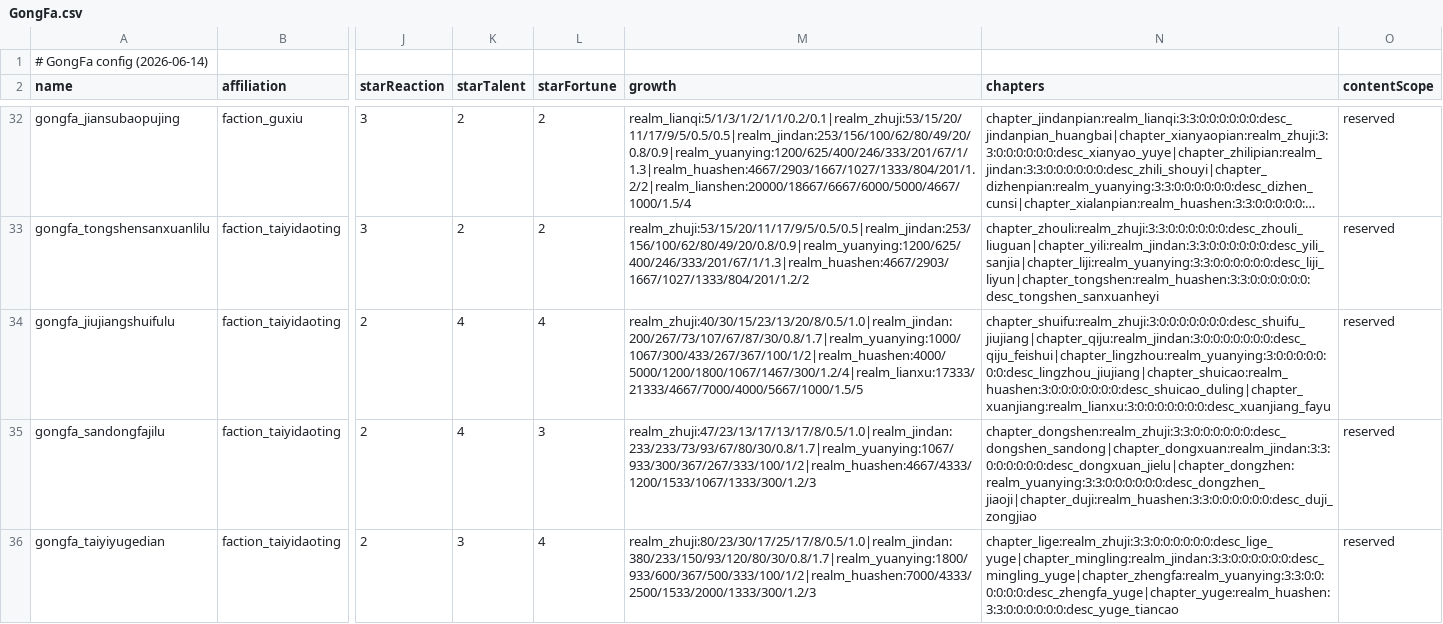
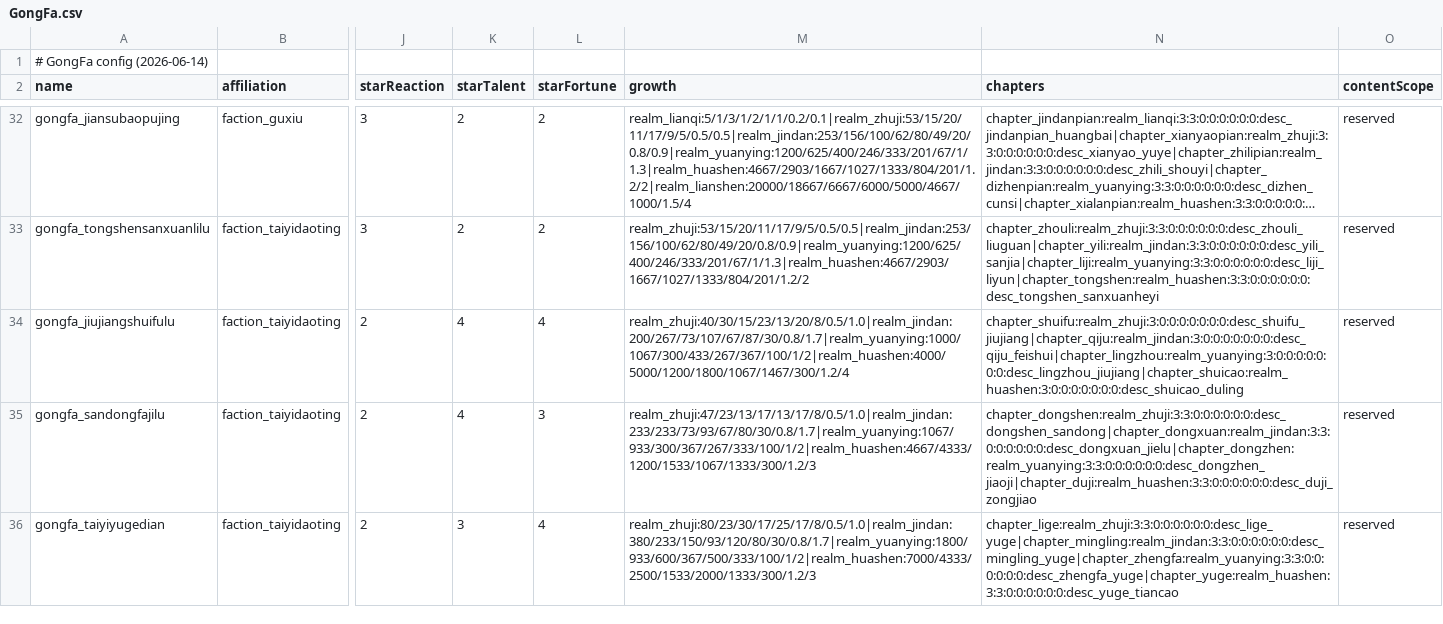
Before and after one commit to nileel/tianzhang, a CSV file: src/Assets/DataConfig/GongFa.csv, drawn as a sheet; only a part is shown, gaps mark what is left out; long unchanged cells end in …; the diff covers the shown part only; the diff names each change by its address in the sheet, - before the commit and + after, or states it on an @@ line.

Commit message:
data: 移除六部功法废止炼虚段

```diff
--- a/src/Assets/DataConfig/GongFa.csv
+++ b/src/Assets/DataConfig/GongFa.csv
-M34 (growth): realm_zhuji:40/30/15/23/13/20/8/0.5/1.0|realm_jindan:200/267/73/107/67/87/30/0.8/1.7|realm_yuanying:1000/1067/300/433/267/367/100/1/2|realm_huashen:4000/5000/1200/1800/1067/1467/300/1.2/4|realm_lianxu:17333/21333/4667/7000/4000/5667/1000/1.5/5
+M34 (growth): realm_zhuji:40/30/15/23/13/20/8/0.5/1.0|realm_jindan:200/267/73/107/67/87/30/0.8/1.7|realm_yuanying:1000/1067/300/433/267/367/100/1/2|realm_huashen:4000/5000/1200/1800/1067/1467/300/1.2/4
-N34 (chapters): chapter_shuifu:realm_zhuji:3:0:0:0:0:0:0:0:desc_shuifu_jiujiang|chapter_qiju:realm_jindan:3:0:0:0:0:0:0:0:desc_qiju_feishui|chapter_lingzhou:realm_yuanying:3:0:0:0:0:0:0:0:desc_lingzhou_jiujiang|chapter_shuicao:realm_huashen:3:0:0:0:0:0:0:0:desc_shuicao_duling|chapter_xuanjiang:realm_lianxu:3:0:0:0:0:0:0:0:desc_xuanjiang_fayu
+N34 (chapters): chapter_shuifu:realm_zhuji:3:0:0:0:0:0:0:0:desc_shuifu_jiujiang|chapter_qiju:realm_jindan:3:0:0:0:0:0:0:0:desc_qiju_feishui|chapter_lingzhou:realm_yuanying:3:0:0:0:0:0:0:0:desc_lingzhou_jiujiang|chapter_shuicao:realm_huashen:3:0:0:0:0:0:0:0:desc_shuicao_duling
```
Also changed, not shown: 10 edited cells elsewhere in this file, 6 other files.
